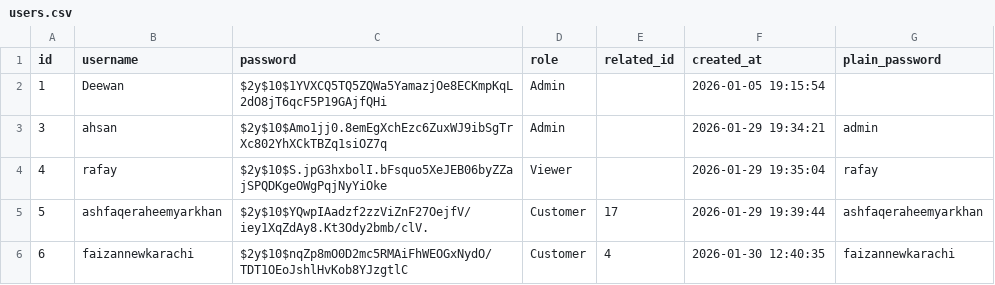
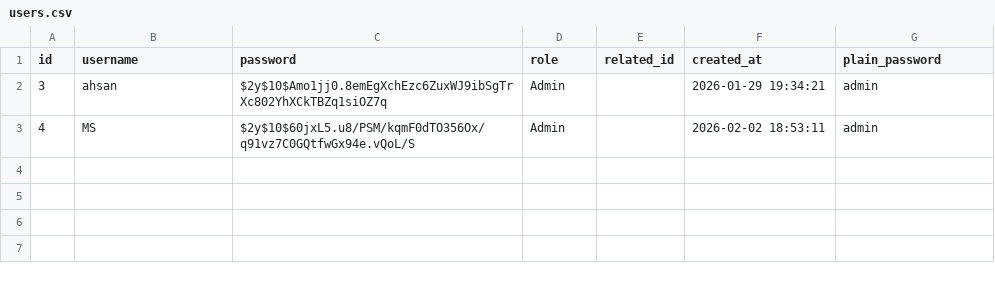
Before and after one commit to rafayqazi/POS-DEWAAN, a CSV file: data/users.csv, drawn as a sheet.

```diff
--- a/data/users.csv
+++ b/data/users.csv
@@ -1,6 +1,3 @@
 id,username,password,role,related_id,created_at,plain_password
-1,Deewan,$2y$10$1YVXCQ5TQ5ZQWa5YamazjOe8ECKmpKqL2dO8jT6qcF5P19GAjfQHi,Admin,,"2026-01-05 19:15:54",
 3,ahsan,$2y$10$Amo1jj0.8emEgXchEzc6ZuxWJ9ibSgTrXc802YhXCkTBZq1siOZ7q,Admin,,"2026-01-29 19:34:21",admin
-4,rafay,$2y$10$S.jpG3hxbolI.bFsquo5XeJEB06byZZajSPQDKgeOWgPqjNyYiOke,Viewer,,"2026-01-29 19:35:04",rafay
-5,ashfaqeraheemyarkhan,$2y$10$YQwpIAadzf2zzViZnF27OejfV/iey1XqZdAy8.Kt3Ody2bmb/clV.,Customer,17,"2026-01-29 19:39:44",ashfaqeraheemyarkhan
-6,faizannewkarachi,$2y$10$nqZp8mO0D2mc5RMAiFhWEOGxNydO/TDT1OEoJshlHvKob8YJzgtlC,Customer,4,"2026-01-30 12:40:35",faizannewkarachi
+4,MS,$2y$10$60jxL5.u8/PSM/kqmF0dTO356Ox/q91vz7C0GQtfwGx94e.vQoL/S,Admin,,"2026-02-02 18:53:11",admin
```
Also changed, not shown: 7 other files.
